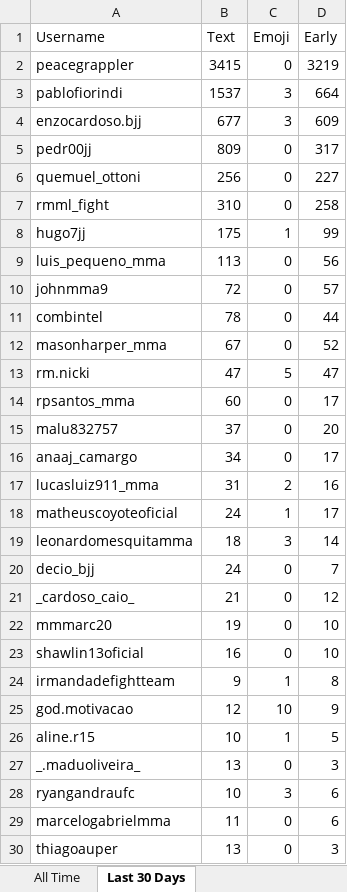
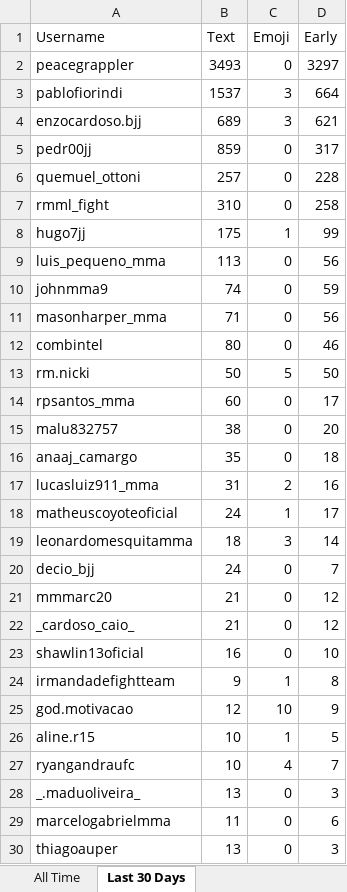
Before and after one commit to paxlucta/peace-grappler, an Excel workbook: Engagement Rankings.xlsx, sheet Last 30 Days, drawn as a sheet; only a part is shown; values as stored, in another font and other column widths than the file's, no borders; removed rows and columns are numbered as before the commit, all else as after; the diff covers the shown part only; the diff names each change by its address in the sheet, - before the commit and + after, or states it on an @@ line.

```diff
--- a/Engagement Rankings.xlsx (sheet Last 30 Days)
+++ b/Engagement Rankings.xlsx (sheet Last 30 Days)
-B2 (Text): 3415
+B2 (Text): 3493
-D2 (Early): 3219
+D2 (Early): 3297
-B4 (Text): 677
+B4 (Text): 689
-D4 (Early): 609
+D4 (Early): 621
-B5 (Text): 809
+B5 (Text): 859
-B6 (Text): 256
+B6 (Text): 257
-D6 (Early): 227
+D6 (Early): 228
-B10 (Text): 72
+B10 (Text): 74
-D10 (Early): 57
+D10 (Early): 59
-row 11: combintel | 78 | 0 | 44
-B11 (Text): 67
+B11 (Text): 71
-D11 (Early): 52
+D11 (Early): 56
+row 12: combintel | 80 | 0 | 46
-B13 (Text): 47
+B13 (Text): 50
-D13 (Early): 47
+D13 (Early): 50
-B15 (Text): 37
+B15 (Text): 38
-B16 (Text): 34
+B16 (Text): 35
-D16 (Early): 17
+D16 (Early): 18
+row 21: mmmarc20 | 21 | 0 | 12
-row 22: mmmarc20 | 19 | 0 | 10
+row 27: ryangandraufc | 10 | 4 | 7
-row 28: ryangandraufc | 10 | 3 | 6
```
Also changed, not shown: 1 edited cell elsewhere in this sheet, sheet All Time, Engagement Rankings 2026-05.xlsx, 9 other files.
